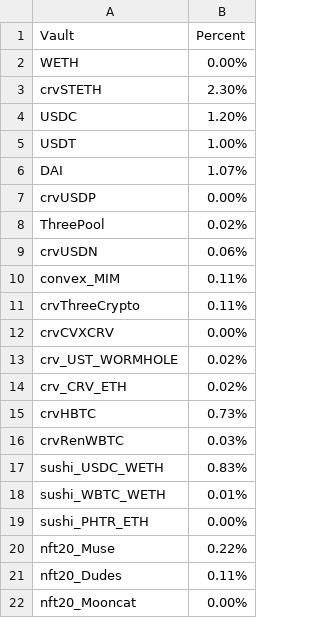
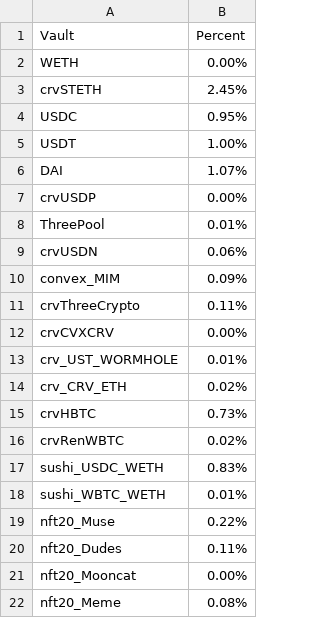
Before and after one commit to harvest-finance/harvest-api, a CSV file: workbench/emissions/_data/ethereum.csv, drawn as a sheet; only a part is shown; the shorter side is filled out with more unchanged rows; the diff covers the shown part only.

```diff
--- a/workbench/emissions/_data/ethereum.csv
+++ b/workbench/emissions/_data/ethereum.csv
@@ -2,4 +2,4 @@ Vault;Percent
 WETH;0.00%
-crvSTETH;2.30%
-USDC;1.20%
+crvSTETH;2.45%
+USDC;0.95%
 USDT;1.00%
@@ -7,14 +7,13 @@ DAI;1.07%
 crvUSDP;0.00%
-ThreePool;0.02%
+ThreePool;0.01%
 crvUSDN;0.06%
-convex_MIM;0.11%
+convex_MIM;0.09%
 crvThreeCrypto;0.11%
 crvCVXCRV;0.00%
-crv_UST_WORMHOLE;0.02%
+crv_UST_WORMHOLE;0.01%
 crv_CRV_ETH;0.02%
 crvHBTC;0.73%
-crvRenWBTC;0.03%
+crvRenWBTC;0.02%
 sushi_USDC_WETH;0.83%
 sushi_WBTC_WETH;0.01%
-sushi_PHTR_ETH;0.00%
 nft20_Muse;0.22%
```
Also changed, not shown: 8 removed rows and 7 edited cells elsewhere in this file, workbench/emissions/_data/polygon.csv.
